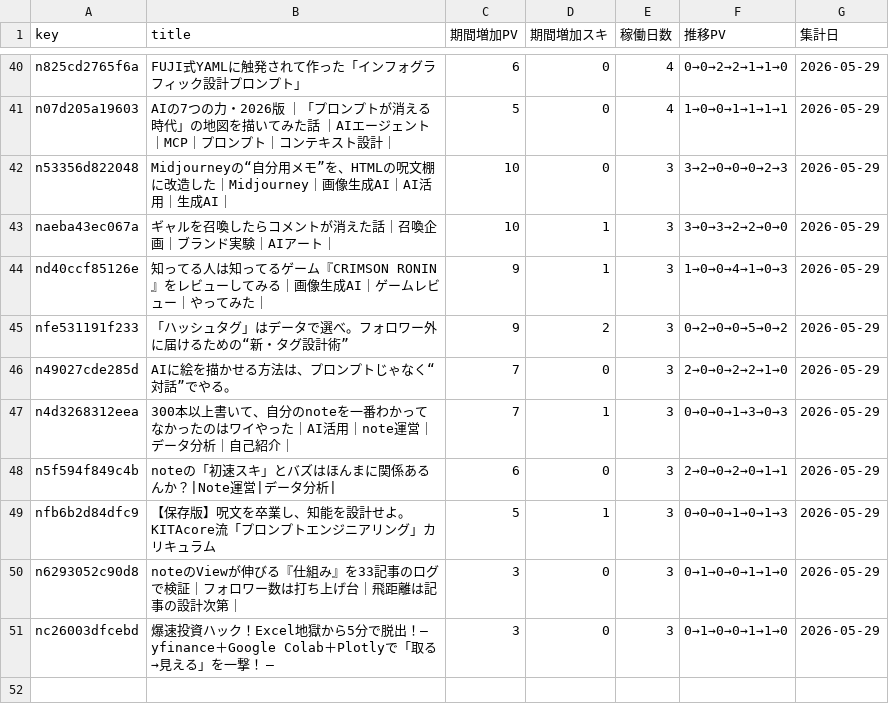
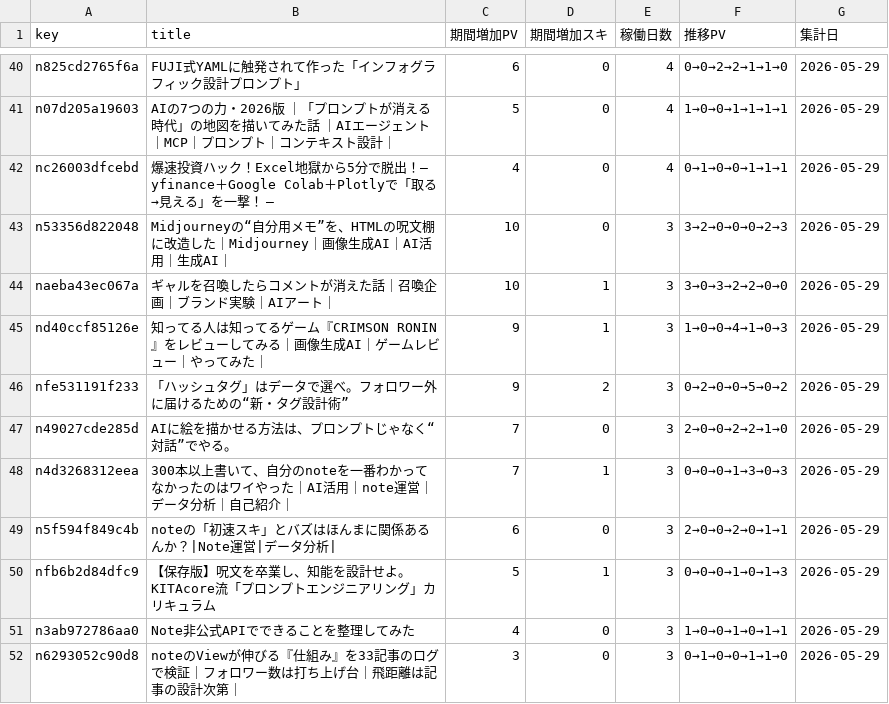
Before and after one commit to Goo-dev0505/note-stats-public, a CSV file: data/asset_articles.csv, drawn as a sheet; only a part is shown, gaps mark what is left out; removed rows and columns are numbered as before the commit, all else as after; the diff covers the shown part only; the diff names each change by its address in the sheet, - before the commit and + after, or states it on an @@ line.

```diff
--- a/data/asset_articles.csv
+++ b/data/asset_articles.csv
+row 42: nc26003dfcebd | 爆速投資ハック！Excel地獄から5分で脱出！― yfinance＋Google Colab＋Plotlyで「取る→見える」を一撃！ ― | 4 | 0 | 4 | 0→1→0→0→1→1→1 | 2026-05-29
+row 51: n3ab972786aa0 | Note非公式APIでできることを整理してみた | 4 | 0 | 3 | 1→0→0→1→0→1→1 | 2026-05-29
-row 51: nc26003dfcebd | 爆速投資ハック！Excel地獄から5分で脱出！― yfinance＋Google Colab＋Plotlyで「取る→見える」を一撃！ ― | 3 | 0 | 3 | 0→1→0→0→1→1→0 | 2026-05-29
```
Also changed, not shown: 6 added rows, 6 removed rows and 20 edited cells elsewhere in this file, data/article_quality.csv, data/asset_score_v2.csv, 6 other files.
